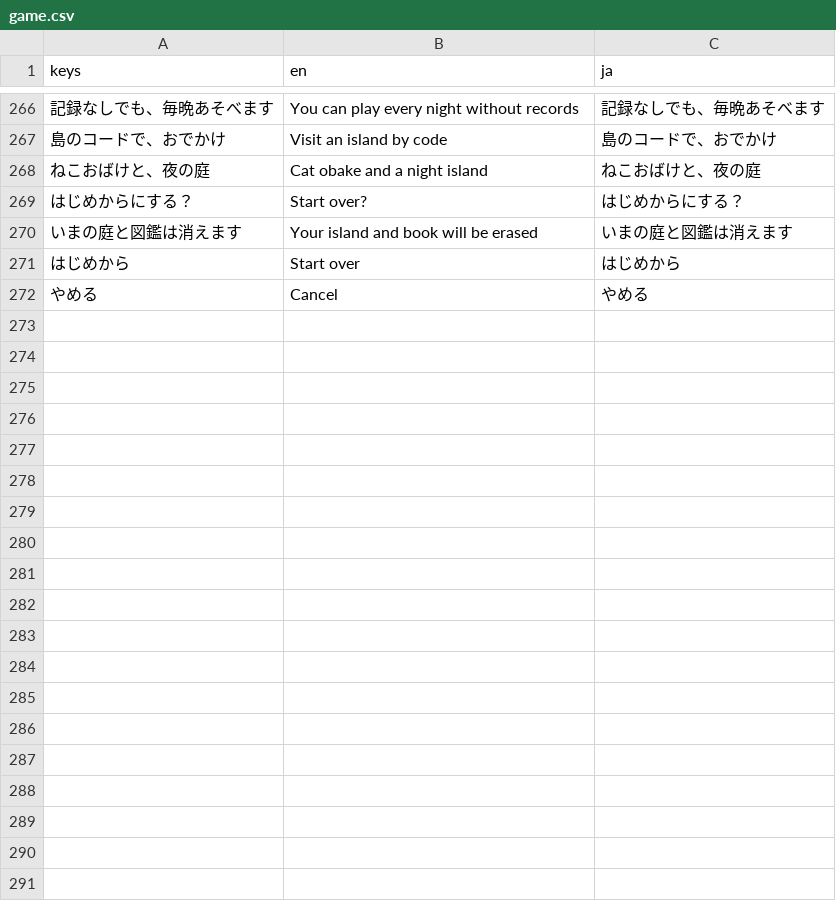
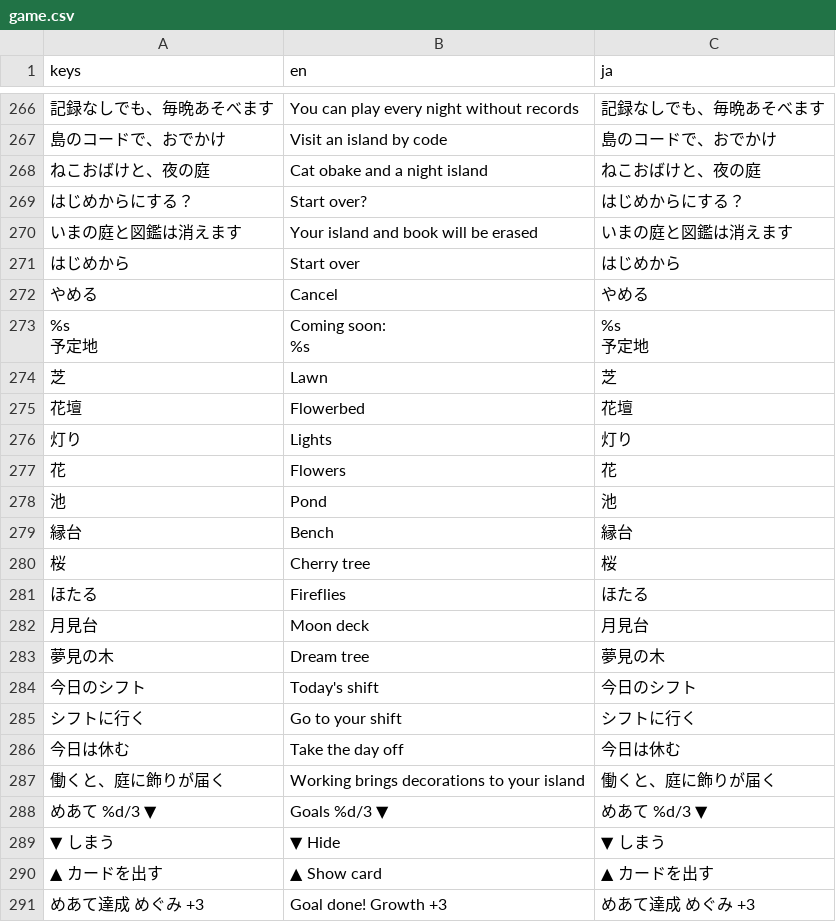
Before and after one commit to FallseF/paw-time, a CSV file: i18n/game.csv, drawn as a sheet; only a part is shown, gaps mark what is left out; ↵ is a line break in a cell; the diff covers the shown part only; the diff names each change by its address in the sheet, - before the commit and + after, or states it on an @@ line.

```diff
--- a/i18n/game.csv
+++ b/i18n/game.csv
+row 273: %s ↵ 予定地 | Coming soon: ↵ %s | %s ↵ 予定地
+row 274: 芝 | Lawn | 芝
+row 275: 花壇 | Flowerbed | 花壇
+row 276: 灯り | Lights | 灯り
+row 277: 花 | Flowers | 花
+row 278: 池 | Pond | 池
+row 279: 縁台 | Bench | 縁台
+row 280: 桜 | Cherry tree | 桜
+row 281: ほたる | Fireflies | ほたる
+row 282: 月見台 | Moon deck | 月見台
+row 283: 夢見の木 | Dream tree | 夢見の木
+row 284: 今日のシフト | Today's shift | 今日のシフト
+row 285: シフトに行く | Go to your shift | シフトに行く
+row 286: 今日は休む | Take the day off | 今日は休む
+row 287: 働くと、庭に飾りが届く | Working brings decorations to your island | 働くと、庭に飾りが届く
+row 288: めあて %d/3 ▼ | Goals %d/3 ▼ | めあて %d/3 ▼
+row 289: ▼ しまう | ▼ Hide | ▼ しまう
+row 290: ▲ カードを出す | ▲ Show card | ▲ カードを出す
+row 291: めあて達成 めぐみ +3 | Goal done! Growth +3 | めあて達成 めぐみ +3
```
Also changed, not shown: 10 added rows and 3 edited cells elsewhere in this file, 42 other files.
